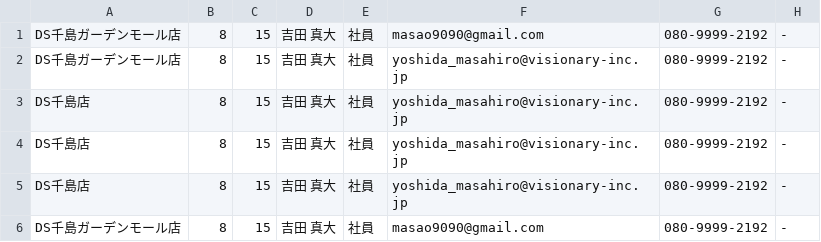
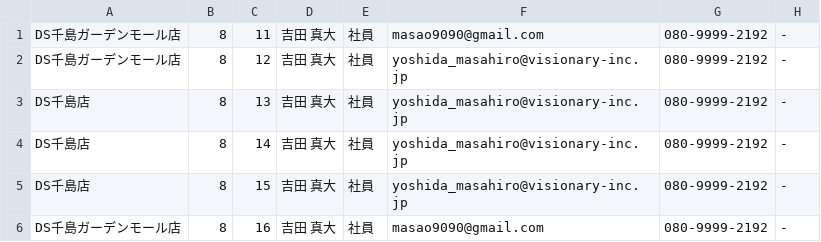
Before and after one commit to masaovl129/visionary_osaka, a CSV file: list.csv, drawn as a sheet.

```diff
--- a/list.csv
+++ b/list.csv
@@ -1,6 +1,6 @@
-DS千島ガーデンモール店,8,15,吉田　真大,社員,masao9090@gmail.com,080-9999-2192,-,,,,,,
-DS千島ガーデンモール店,8,15,吉田　真大,社員,yoshida_masahiro@visionary-inc.jp,080-9999-2192,-,,,,,,
+DS千島ガーデンモール店,8,11,吉田　真大,社員,masao9090@gmail.com,080-9999-2192,-,,,,,,
+DS千島ガーデンモール店,8,12,吉田　真大,社員,yoshida_masahiro@visionary-inc.jp,080-9999-2192,-,,,,,,
+DS千島店,8,13,吉田　真大,社員,yoshida_masahiro@visionary-inc.jp,080-9999-2192,-,,,,,,
+DS千島店,8,14,吉田　真大,社員,yoshida_masahiro@visionary-inc.jp,080-9999-2192,-,,,,,,
 DS千島店,8,15,吉田　真大,社員,yoshida_masahiro@visionary-inc.jp,080-9999-2192,-,,,,,,
-DS千島店,8,15,吉田　真大,社員,yoshida_masahiro@visionary-inc.jp,080-9999-2192,-,,,,,,
-DS千島店,8,15,吉田　真大,社員,yoshida_masahiro@visionary-inc.jp,080-9999-2192,-,,,,,,
-DS千島ガーデンモール店,8,15,吉田　真大,社員,masao9090@gmail.com,080-9999-2192,-,,,,,,
+DS千島ガーデンモール店,8,16,吉田　真大,社員,masao9090@gmail.com,080-9999-2192,-,,,,,,
```
Also changed, not shown: 1 other file.
